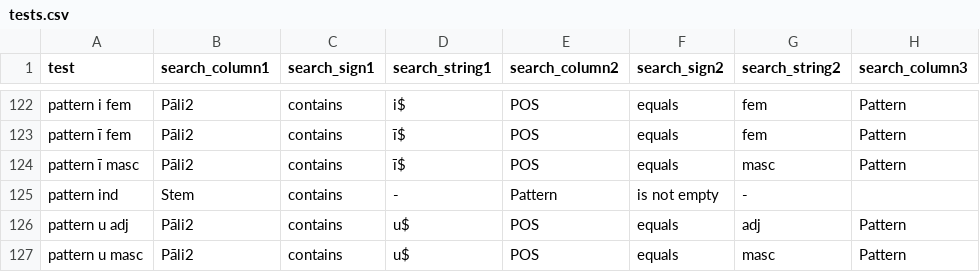
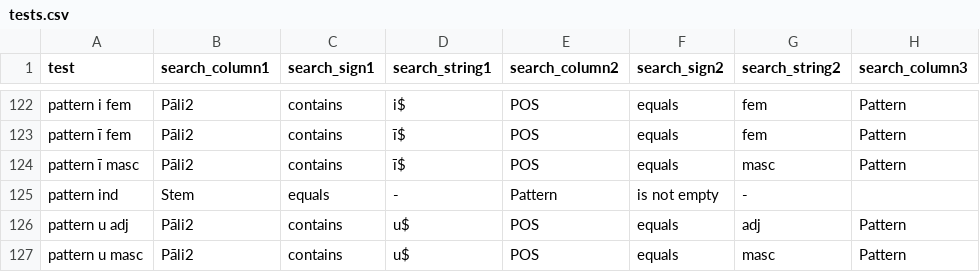
Before and after one commit to digitalpalidictionary/data-tests, a CSV file: tests.csv, drawn as a sheet; only a part is shown, gaps mark what is left out; the diff covers the shown part only; the diff names each change by its address in the sheet, - before the commit and + after, or states it on an @@ line.

```diff
--- a/tests.csv
+++ b/tests.csv
-C125 (search_sign1): contains
+C125 (search_sign1): equals
```
Also changed, not shown: 9 edited cells elsewhere in this file, 1 other file.
